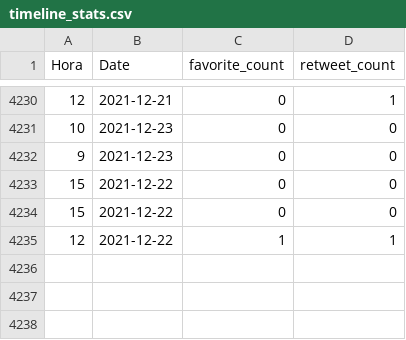
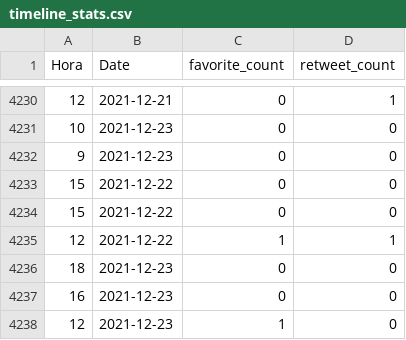
Before and after one commit to dicesAimplas/tw_dices, a CSV file: data_output/timeline_stats.csv, drawn as a sheet; only a part is shown, gaps mark what is left out; the diff names each change by its address in the sheet, - before the commit and + after, or states it on an @@ line.

```diff
--- a/data_output/timeline_stats.csv
+++ b/data_output/timeline_stats.csv
+row 4236: 18 | 2021-12-23 | 0 | 0
+row 4237: 16 | 2021-12-23 | 0 | 0
+row 4238: 12 | 2021-12-23 | 1 | 0
```
Also changed, not shown: data_output/aimplas_interactuers.csv, 2 other files.
